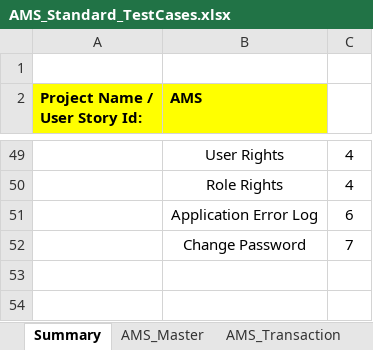
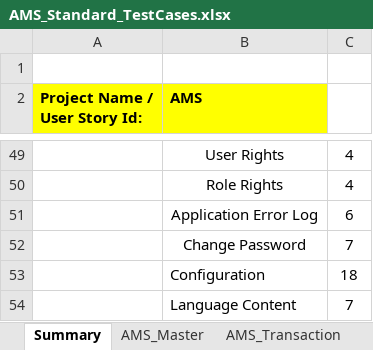
Before and after one commit to ABNCS-1/AMS-Standard-Testcases, an Excel workbook: AMS_Standard_TestCases.xlsx, sheet Summary, drawn as a sheet; only a part is shown, gaps mark what is left out; values as stored, in another font and other column widths than the file's, no borders; charts and pictures and conditional formats not drawn; the diff names each change by its address in the sheet, - before the commit and + after, or states it on an @@ line.

```diff
--- a/AMS_Standard_TestCases.xlsx (sheet Summary)
+++ b/AMS_Standard_TestCases.xlsx (sheet Summary)
+row 53:  | Configuration | 18
+row 54:  | Language Content | 7
```
Also changed, not shown: sheet Tools, sheet AMS_Master.
